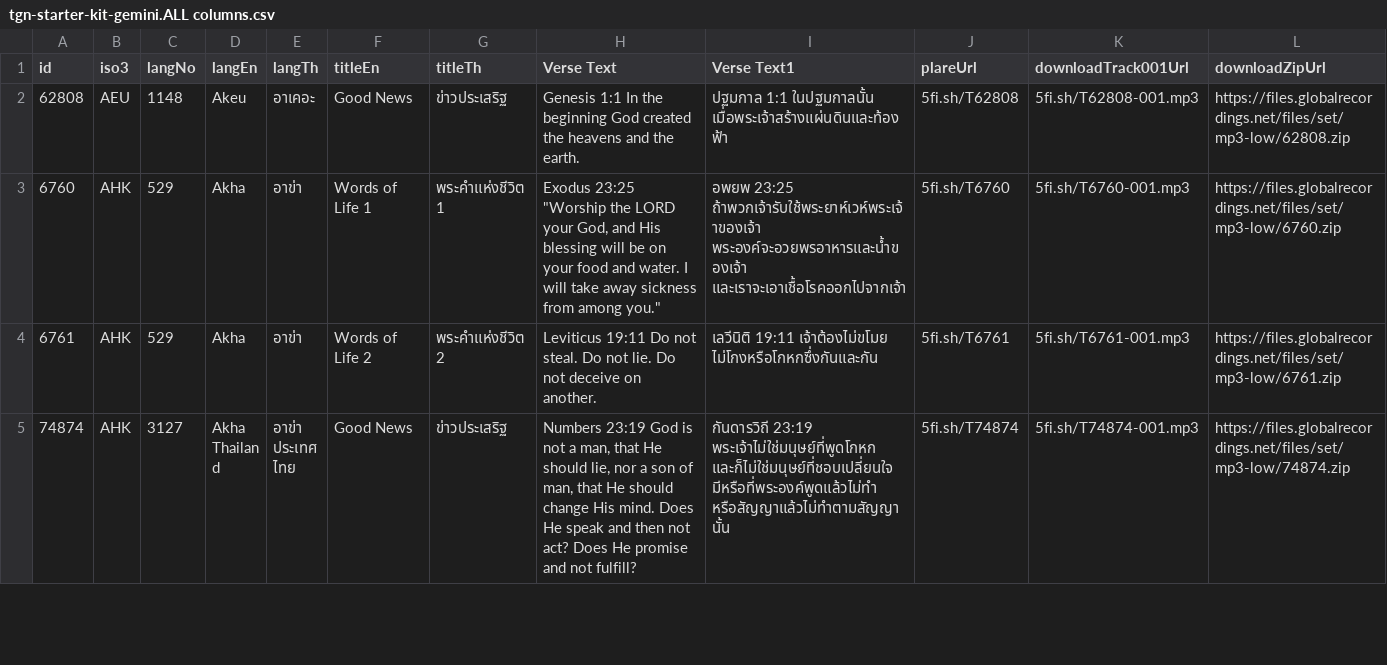
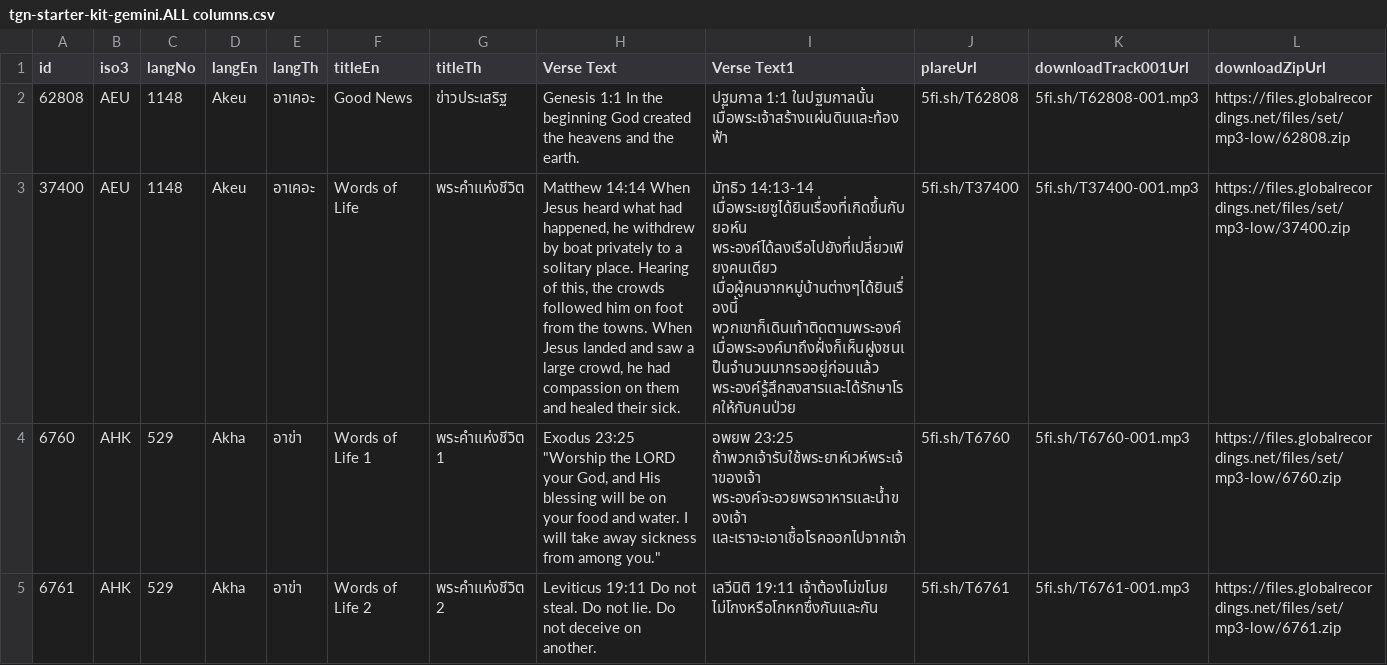
Before and after one commit to dnatisdale/good-news-pwa-gemini, a CSV file: scripts/tgn-starter-kit-gemini.ALL columns.csv, drawn as a sheet; only a part is shown; the shorter side is filled out with more unchanged rows; the diff names each change by its address in the sheet, - before the commit and + after, or states it on an @@ line.

```diff
--- a/scripts/tgn-starter-kit-gemini.ALL columns.csv
+++ b/scripts/tgn-starter-kit-gemini.ALL columns.csv
+row 3: 37400 | AEU | 1148 | Akeu | อาเคอะ | Words of Life | พระคำแห่งชีวิต | Matthew 14:14 When Jesus heard what had happened, he withdrew by boat privately to a solitary place. Hearing of this, the crowds followed him on foot from the towns. When Jesus landed and saw a large crowd, he had compassion on them and healed their sick. | มัทธิว 14:13-14 เมื่อพระเยซูได้ยินเรื่องที่เกิดขึ้นกับยอห์น พระองค์ได้ลงเรือไปยังที่เปลี่ยวเพียงคนเดียว เมื่อผู้คนจากหมู่บ้านต่างๆได้ยินเรื่องนี้ พวกเขาก็เดินเท้าติดตามพระองค์ เมื่อพระองค์มาถึงฝั่งก็เห็นฝูงชนเป็นจำนวนมากรออยู่ก่อนแล้ว พระองค์รู้สึกสงสารและได้รักษาโรคให้กับคนป่วย | 5fi.sh/T37400 | 5fi.sh/T37400-001.mp3 | https://files.globalrecordings.net/files/set/mp3-low/37400.zip
```
Also changed, not shown: 1 other file.
